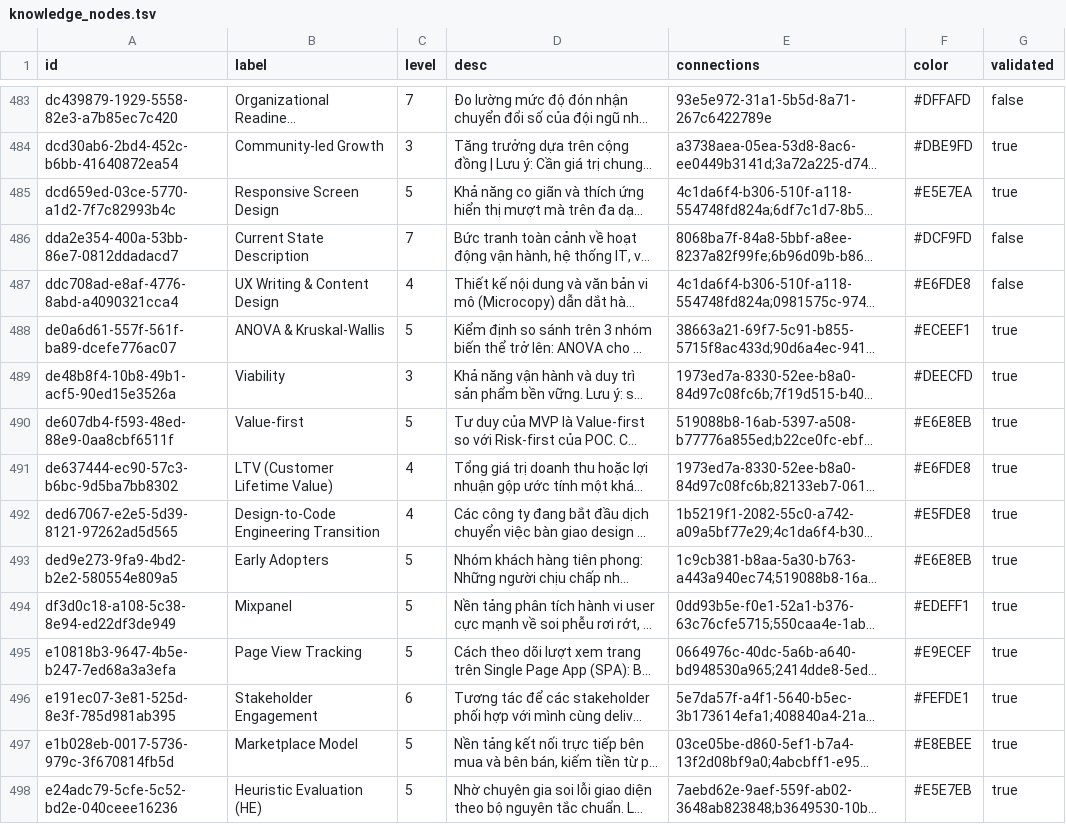
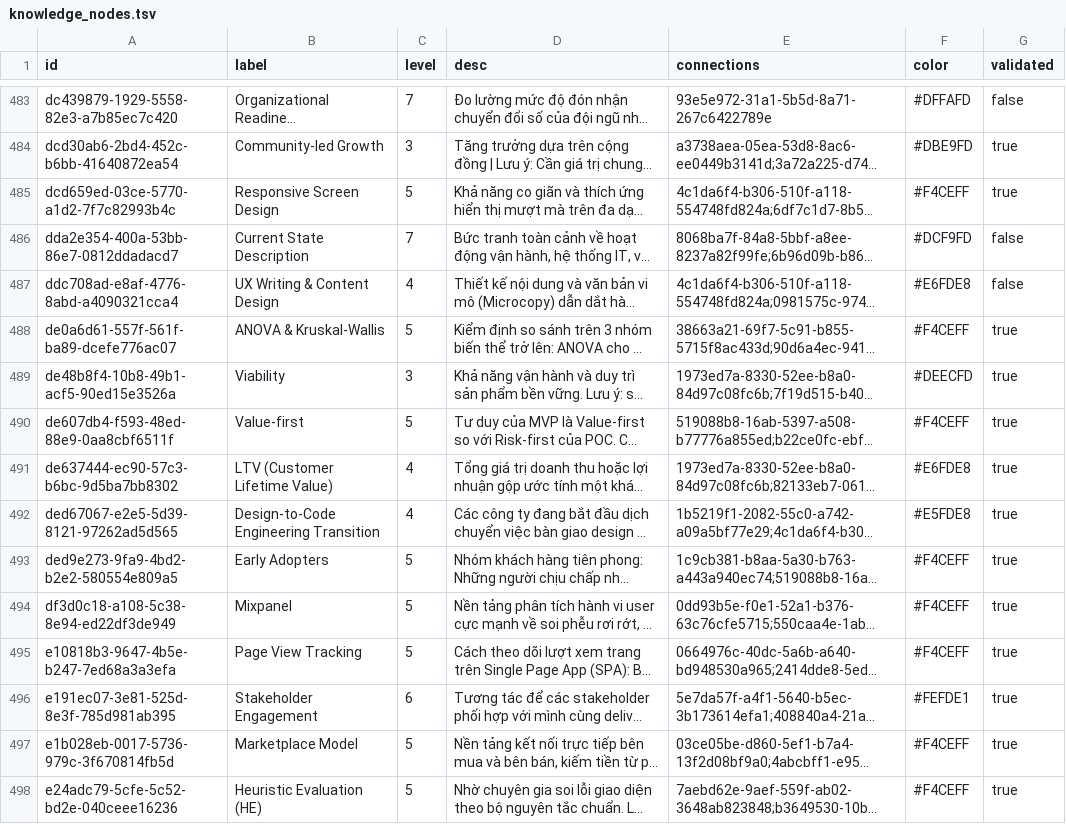
Before and after one commit to uxcampvietnam/uxcampvietnam.github.io, a TSV file: data/knowledge_nodes.tsv, drawn as a sheet; only a part is shown, gaps mark what is left out; long unchanged cells end in …; the diff covers the shown part only; the diff names each change by its address in the sheet, - before the commit and + after, or states it on an @@ line.

Commit message:
update sticky note color

```diff
--- a/data/knowledge_nodes.tsv
+++ b/data/knowledge_nodes.tsv
-F485 (color): #E5E7EA
+F485 (color): #F4CEFF
-F488 (color): #ECEEF1
+F488 (color): #F4CEFF
-F490 (color): #E6E8EB
+F490 (color): #F4CEFF
-F493 (color): #E6E8EB
+F493 (color): #F4CEFF
-F494 (color): #EDEFF1
+F494 (color): #F4CEFF
-F495 (color): #E9ECEF
+F495 (color): #F4CEFF
-F497 (color): #E8EBEE
+F497 (color): #F4CEFF
-F498 (color): #E5E7EB
+F498 (color): #F4CEFF
```
Also changed, not shown: 87 edited cells elsewhere in this file, 1 other file.
